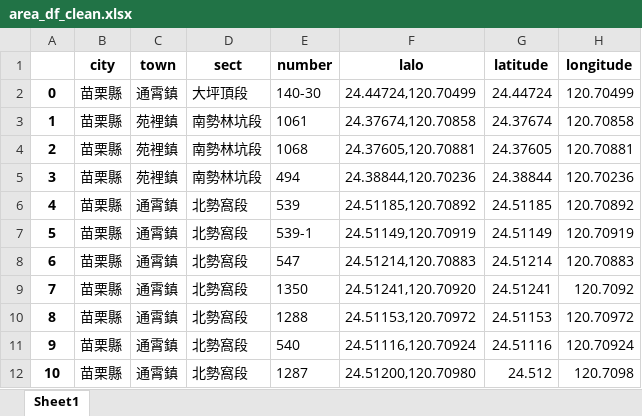
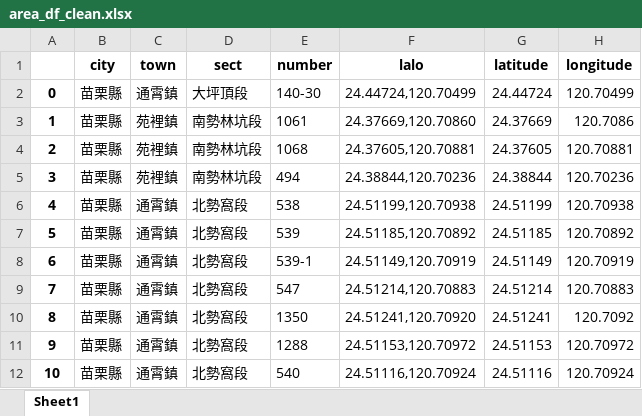
Before and after one commit to Raymond-Hsu0902/Geocrawler_Widget, an Excel workbook: area_df_clean.xlsx, sheet Sheet1, drawn as a sheet; only a part is shown; the shorter side is filled out with more unchanged rows; values as stored, in another font and other column widths than the file's, no borders; addresses are those after the commit; the diff covers the shown part only; the diff names each change by its address in the sheet, - before the commit and + after, or states it on an @@ line.

```diff
--- a/area_df_clean.xlsx (sheet Sheet1)
+++ b/area_df_clean.xlsx (sheet Sheet1)
-F3 (lalo): 24.37674,120.70858
+F3 (lalo): 24.37669,120.70860
-G3 (latitude): 24.37674
+G3 (latitude): 24.37669
-H3 (longitude): 120.70858
+H3 (longitude): 120.7086
+row 6: 4 | 苗栗縣 | 通霄鎮 | 北勢窩段 | 538 | 24.51199,120.70938 | 24.51199 | 120.70938
@@ column A renumbered between rows 7 and 26 @@
```
Also changed, not shown: 2 added rows, 11 removed rows and 3 edited cells elsewhere in this sheet, 44 other files.
